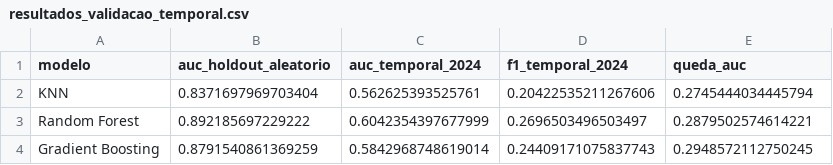
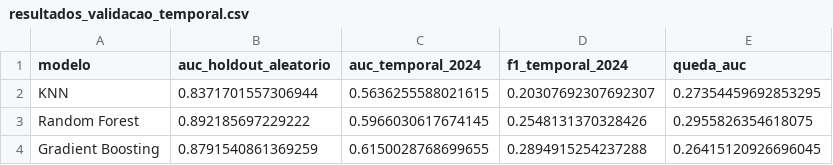
Before and after one commit to orugian/sprint3-ml, a CSV file: models/resultados_validacao_temporal.csv, drawn as a sheet.

```diff
--- a/models/resultados_validacao_temporal.csv
+++ b/models/resultados_validacao_temporal.csv
@@ -1,4 +1,4 @@
 modelo,auc_holdout_aleatorio,auc_temporal_2024,f1_temporal_2024,queda_auc
-KNN,0.8371697969703404,0.562625393525761,0.20422535211267606,0.2745444034445794
-Random Forest,0.892185697229222,0.6042354397677999,0.2696503496503497,0.2879502574614221
-Gradient Boosting,0.8791540861369259,0.5842968748619014,0.24409171075837743,0.2948572112750245
+KNN,0.8371701557306944,0.5636255588021615,0.20307692307692307,0.27354459692853295
+Random Forest,0.892185697229222,0.5966030617674145,0.2548131370328426,0.2955826354618075
+Gradient Boosting,0.8791540861369259,0.6150028768699655,0.2894915254237288,0.26415120926696045
```
Also changed, not shown: models/resultados_classificacao.csv, models/resultados_regressao.csv, 9 other files.
